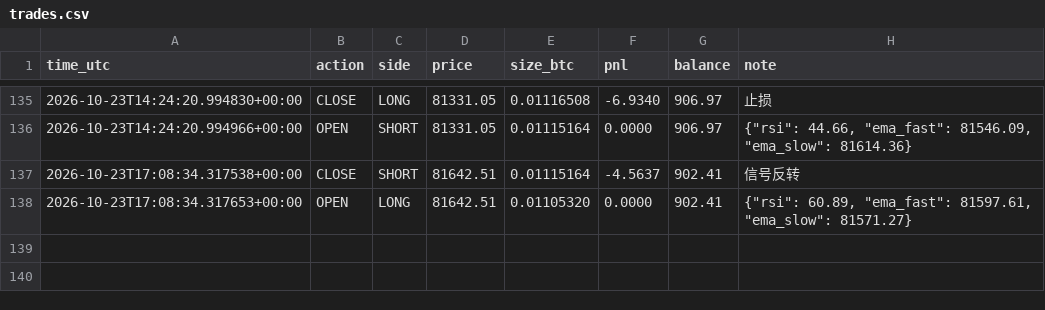
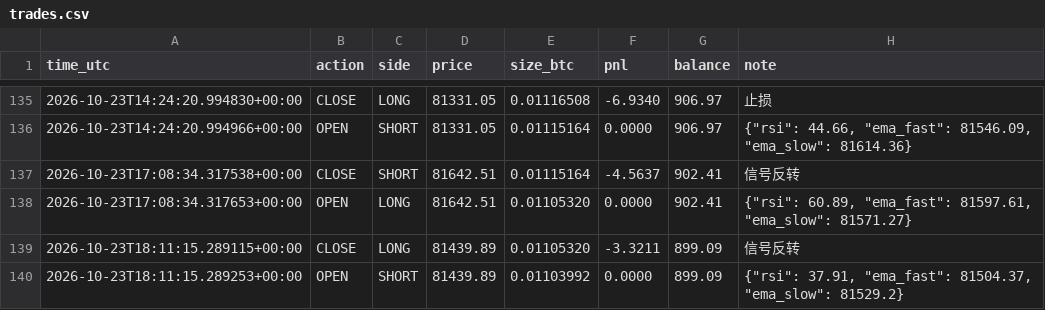
Before and after one commit to kk668900/btc-paper-bot, a CSV file: trades.csv, drawn as a sheet; only a part is shown, gaps mark what is left out.

```diff
--- a/trades.csv
+++ b/trades.csv
@@ -138 +138,3 @@ time_utc,action,side,price,size_btc,pnl,balance,note
 2026-10-23T17:08:34.317653+00:00,OPEN,LONG,81642.51,0.01105320,0.0000,902.41,"{""rsi"": 60.89, ""ema_fast"": 81597.61, ""ema_slow"": 81571.27}"
+2026-10-23T18:11:15.289115+00:00,CLOSE,LONG,81439.89,0.01105320,-3.3211,899.09,信号反转
+2026-10-23T18:11:15.289253+00:00,OPEN,SHORT,81439.89,0.01103992,0.0000,899.09,"{""rsi"": 37.91, ""ema_fast"": 81504.37, ""ema_slow"": 81529.2}"
```
Also changed, not shown: 1 other file.
